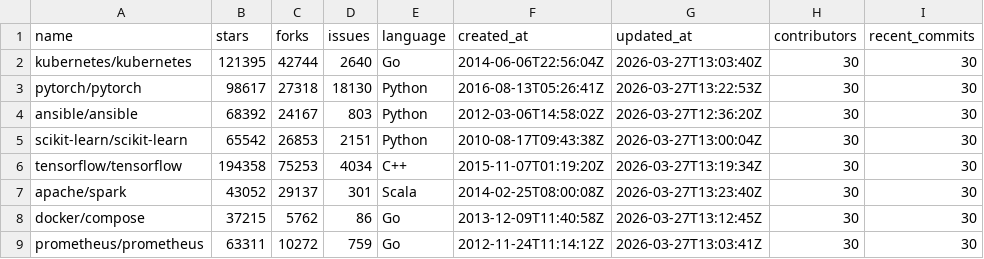
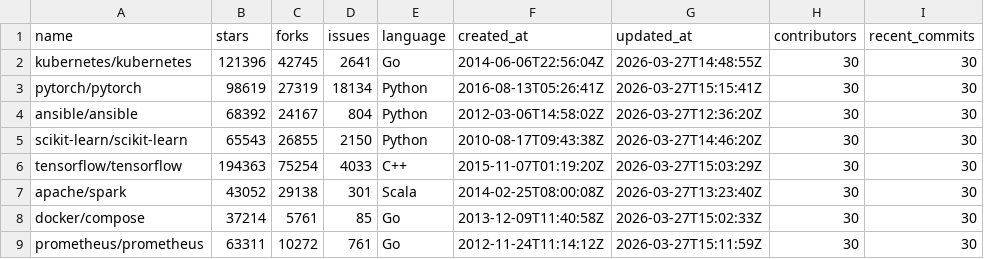
Before and after one commit to muneebbukhari555/github-data-analysis-pipeline, a CSV file: github_data.csv, drawn as a sheet.

```diff
--- a/github_data.csv
+++ b/github_data.csv
@@ -1,9 +1,9 @@
 name,stars,forks,issues,language,created_at,updated_at,contributors,recent_commits
-kubernetes/kubernetes,121395,42744,2640,Go,2014-06-06T22:56:04Z,2026-03-27T13:03:40Z,30,30
-pytorch/pytorch,98617,27318,18130,Python,2016-08-13T05:26:41Z,2026-03-27T13:22:53Z,30,30
-ansible/ansible,68392,24167,803,Python,2012-03-06T14:58:02Z,2026-03-27T12:36:20Z,30,30
-scikit-learn/scikit-learn,65542,26853,2151,Python,2010-08-17T09:43:38Z,2026-03-27T13:00:04Z,30,30
-tensorflow/tensorflow,194358,75253,4034,C++,2015-11-07T01:19:20Z,2026-03-27T13:19:34Z,30,30
-apache/spark,43052,29137,301,Scala,2014-02-25T08:00:08Z,2026-03-27T13:23:40Z,30,30
-docker/compose,37215,5762,86,Go,2013-12-09T11:40:58Z,2026-03-27T13:12:45Z,30,30
-prometheus/prometheus,63311,10272,759,Go,2012-11-24T11:14:12Z,2026-03-27T13:03:41Z,30,30
+kubernetes/kubernetes,121396,42745,2641,Go,2014-06-06T22:56:04Z,2026-03-27T14:48:55Z,30,30
+pytorch/pytorch,98619,27319,18134,Python,2016-08-13T05:26:41Z,2026-03-27T15:15:41Z,30,30
+ansible/ansible,68392,24167,804,Python,2012-03-06T14:58:02Z,2026-03-27T12:36:20Z,30,30
+scikit-learn/scikit-learn,65543,26855,2150,Python,2010-08-17T09:43:38Z,2026-03-27T14:46:20Z,30,30
+tensorflow/tensorflow,194363,75254,4033,C++,2015-11-07T01:19:20Z,2026-03-27T15:03:29Z,30,30
+apache/spark,43052,29138,301,Scala,2014-02-25T08:00:08Z,2026-03-27T13:23:40Z,30,30
+docker/compose,37214,5761,85,Go,2013-12-09T11:40:58Z,2026-03-27T15:02:33Z,30,30
+prometheus/prometheus,63311,10272,761,Go,2012-11-24T11:14:12Z,2026-03-27T15:11:59Z,30,30
```
Also changed, not shown: 3 other files.
